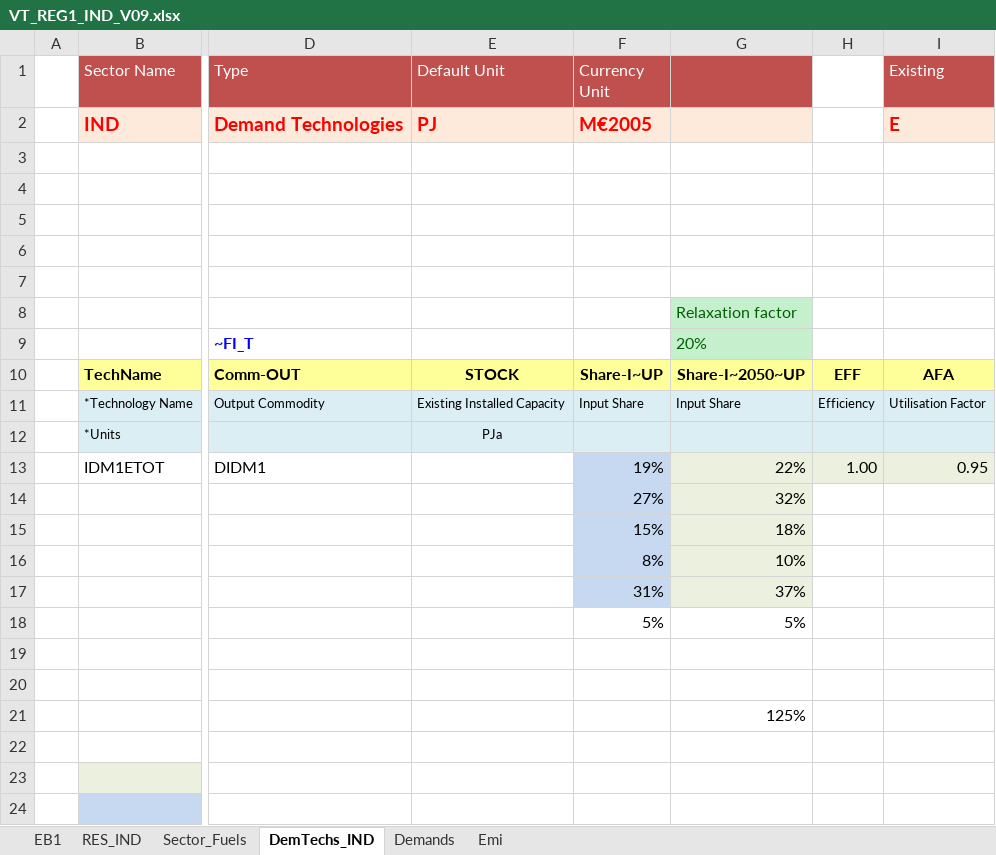
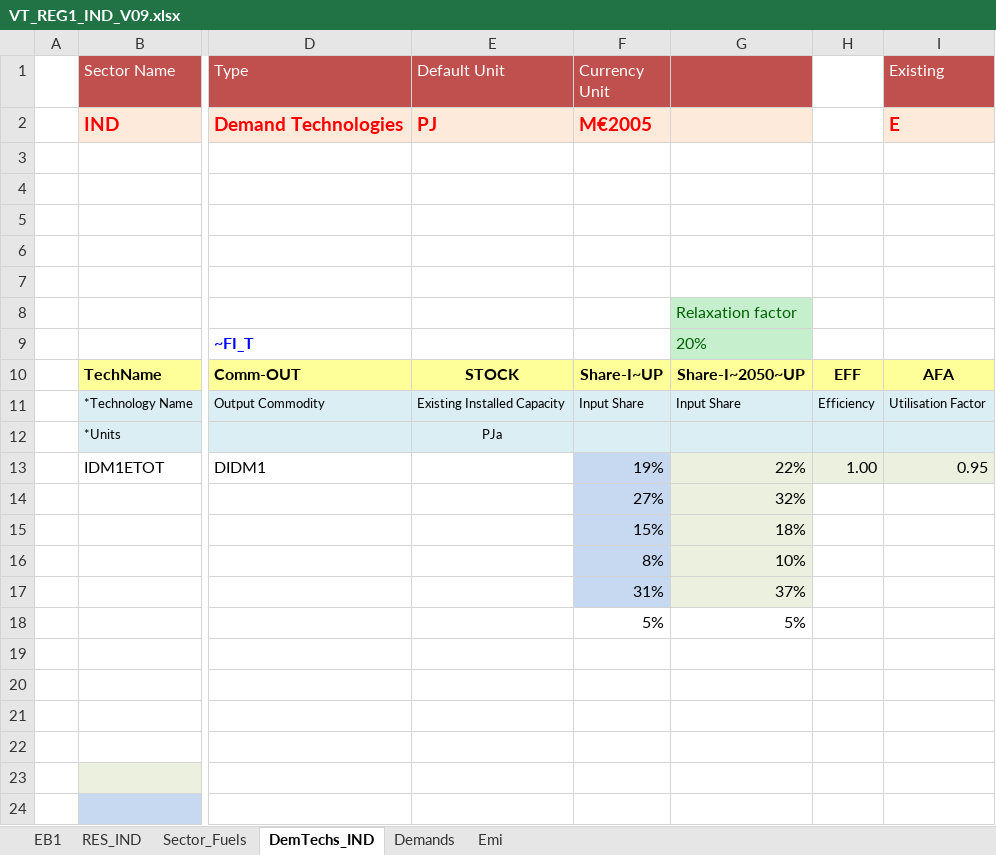
Before and after one commit to engcaicedo/Demo_009_TIMES, an Excel workbook: VT_REG1_IND_V09.xlsx, sheet DemTechs_IND, drawn as a sheet; only a part is shown, gaps mark what is left out; values as stored, in another font and other column widths than the file's, no borders; charts and pictures not drawn; the diff names each change by its address in the sheet, - before the commit and + after, or states it on an @@ line.

Commit message:
Add_CH4

```diff
--- a/VT_REG1_IND_V09.xlsx (sheet DemTechs_IND)
+++ b/VT_REG1_IND_V09.xlsx (sheet DemTechs_IND)
-G21: 125%
+G21: (empty)
```
